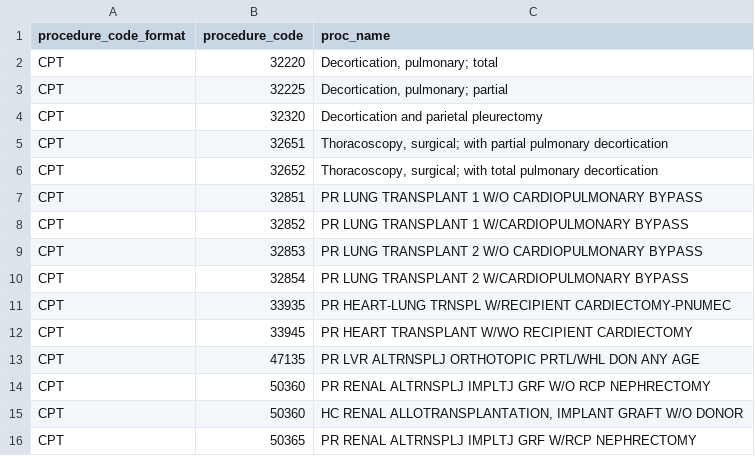
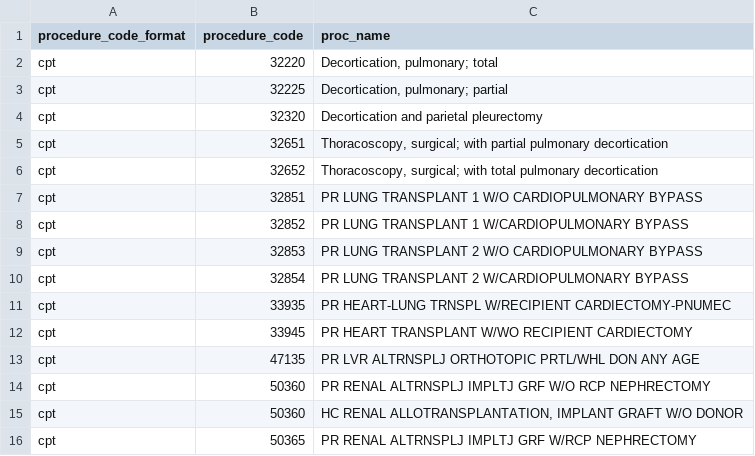
Before and after one commit to Common-Longitudinal-ICU-data-Format/CLIF, a CSV file: mCIDE/patient_procedures/clif_patient_procedure_codes.csv, drawn as a sheet.

```diff
--- a/mCIDE/patient_procedures/clif_patient_procedure_codes.csv
+++ b/mCIDE/patient_procedures/clif_patient_procedure_codes.csv
@@ -1,16 +1,16 @@
 procedure_code_format,procedure_code,proc_name
-CPT,32220,"Decortication, pulmonary; total "
-CPT,32225,"Decortication, pulmonary; partial"
-CPT,32320,Decortication and parietal pleurectomy
-CPT,32651,"Thoracoscopy, surgical; with partial pulmonary decortication "
-CPT,32652,"Thoracoscopy, surgical; with total pulmonary decortication"
-CPT,32851,PR LUNG TRANSPLANT 1 W/O CARDIOPULMONARY BYPASS
-CPT,32852,PR LUNG TRANSPLANT 1 W/CARDIOPULMONARY BYPASS
-CPT,32853,PR LUNG TRANSPLANT 2 W/O CARDIOPULMONARY BYPASS
-CPT,32854,PR LUNG TRANSPLANT 2 W/CARDIOPULMONARY BYPASS
-CPT,33935,PR HEART-LUNG TRNSPL W/RECIPIENT CARDIECTOMY-PNUMEC
-CPT,33945,PR HEART TRANSPLANT W/WO RECIPIENT CARDIECTOMY
-CPT,47135,PR LVR ALTRNSPLJ ORTHOTOPIC PRTL/WHL DON ANY AGE
-CPT,50360,PR RENAL ALTRNSPLJ IMPLTJ GRF W/O RCP NEPHRECTOMY
-CPT,50360,"HC RENAL ALLOTRANSPLANTATION, IMPLANT GRAFT W/O DONOR"
-CPT,50365,PR RENAL ALTRNSPLJ IMPLTJ GRF W/RCP NEPHRECTOMY
+cpt,32220,"Decortication, pulmonary; total "
+cpt,32225,"Decortication, pulmonary; partial"
+cpt,32320,Decortication and parietal pleurectomy
+cpt,32651,"Thoracoscopy, surgical; with partial pulmonary decortication "
+cpt,32652,"Thoracoscopy, surgical; with total pulmonary decortication"
+cpt,32851,PR LUNG TRANSPLANT 1 W/O CARDIOPULMONARY BYPASS
+cpt,32852,PR LUNG TRANSPLANT 1 W/CARDIOPULMONARY BYPASS
+cpt,32853,PR LUNG TRANSPLANT 2 W/O CARDIOPULMONARY BYPASS
+cpt,32854,PR LUNG TRANSPLANT 2 W/CARDIOPULMONARY BYPASS
+cpt,33935,PR HEART-LUNG TRNSPL W/RECIPIENT CARDIECTOMY-PNUMEC
+cpt,33945,PR HEART TRANSPLANT W/WO RECIPIENT CARDIECTOMY
+cpt,47135,PR LVR ALTRNSPLJ ORTHOTOPIC PRTL/WHL DON ANY AGE
+cpt,50360,PR RENAL ALTRNSPLJ IMPLTJ GRF W/O RCP NEPHRECTOMY
+cpt,50360,"HC RENAL ALLOTRANSPLANTATION, IMPLANT GRAFT W/O DONOR"
+cpt,50365,PR RENAL ALTRNSPLJ IMPLTJ GRF W/RCP NEPHRECTOMY
```
Also changed, not shown: 1 other file.
